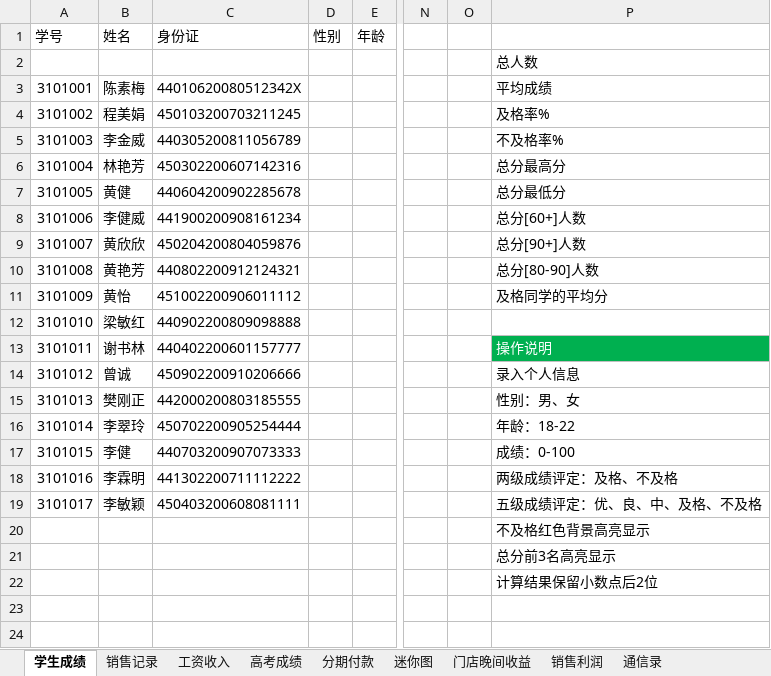
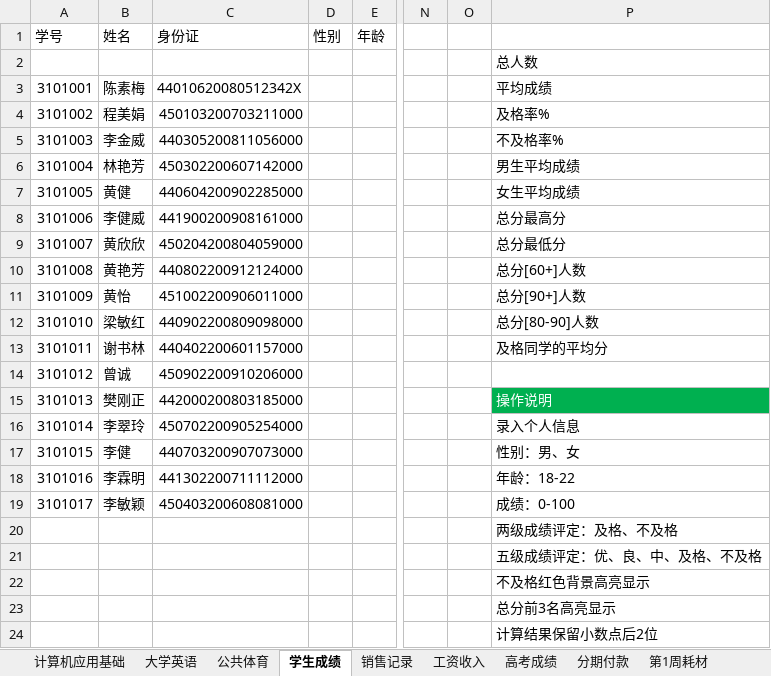
Before and after one commit to glplaman/glplaman.github.io, an Excel workbook: office/data/实验数据.xlsx, sheet 学生成绩, drawn as a sheet; only a part is shown, gaps mark what is left out; values as stored, in another font and other column widths than the file's, no borders; rows hold the shown columns only; the diff names each change by its address in the sheet, - before the commit and + after, or states it on an @@ line.

```diff
--- a/office/data/实验数据.xlsx (sheet 学生成绩)
+++ b/office/data/实验数据.xlsx (sheet 学生成绩)
+sheet tab: 计算机应用基础
+sheet tab: 大学英语
+sheet tab: 公共体育
+sheet tab: 第1周耗材
-C4 (身份证): 450103200703211245
+C4 (身份证): 450103200703211000
-C5 (身份证): 440305200811056789
+C5 (身份证): 440305200811056000
-C6 (身份证): 450302200607142316
+C6 (身份证): 450302200607142000
-P6: 总分最高分
+P6: 男生平均成绩
-C7 (身份证): 440604200902285678
+C7 (身份证): 440604200902285000
-P7: 总分最低分
+P7: 女生平均成绩
-C8 (身份证): 441900200908161234
+C8 (身份证): 441900200908161000
-P8: 总分[60+]人数
+P8: 总分最高分
-C9 (身份证): 450204200804059876
+C9 (身份证): 450204200804059000
-P9: 总分[90+]人数
+P9: 总分最低分
-C10 (身份证): 440802200912124321
+C10 (身份证): 440802200912124000
-P10: 总分[80-90]人数
+P10: 总分[60+]人数
-C11 (身份证): 451002200906011112
+C11 (身份证): 451002200906011000
-P11: 及格同学的平均分
+P11: 总分[90+]人数
-C12 (身份证): 440902200809098888
+C12 (身份证): 440902200809098000
-P12: (empty)
+P12: 总分[80-90]人数
-C13 (身份证): 440402200601157777
+C13 (身份证): 440402200601157000
-P13: 操作说明
+P13: 及格同学的平均分
@@ P13 fill: #00B050 → none, text colour: #FFFFFF → black @@
-C14 (身份证): 450902200910206666
+C14 (身份证): 450902200910206000
-P14: 录入个人信息
+P14: (empty)
-C15 (身份证): 442000200803185555
+C15 (身份证): 442000200803185000
-P15: 性别：男、女
+P15: 操作说明
@@ P15 fill: none → #00B050, text colour: black → #FFFFFF @@
-C16 (身份证): 450702200905254444
+C16 (身份证): 450702200905254000
-P16: 年龄：18-22
+P16: 录入个人信息
-C17 (身份证): 440703200907073333
+C17 (身份证): 440703200907073000
-P17: 成绩：0-100
+P17: 性别：男、女
-C18 (身份证): 441302200711112222
+C18 (身份证): 441302200711112000
-P18: 两级成绩评定：及格、不及格
+P18: 年龄：18-22
-C19 (身份证): 450403200608081111
+C19 (身份证): 450403200608081000
-P19: 五级成绩评定：优、良、中、及格、不及格
+P19: 成绩：0-100
+row 20:  |  |  |  |  |  |  | 两级成绩评定：及格、不及格
+row 21:  |  |  |  |  |  |  | 五级成绩评定：优、良、中、及格、不及格
```
Also changed, not shown: other sheet tabs, 4 other files.
